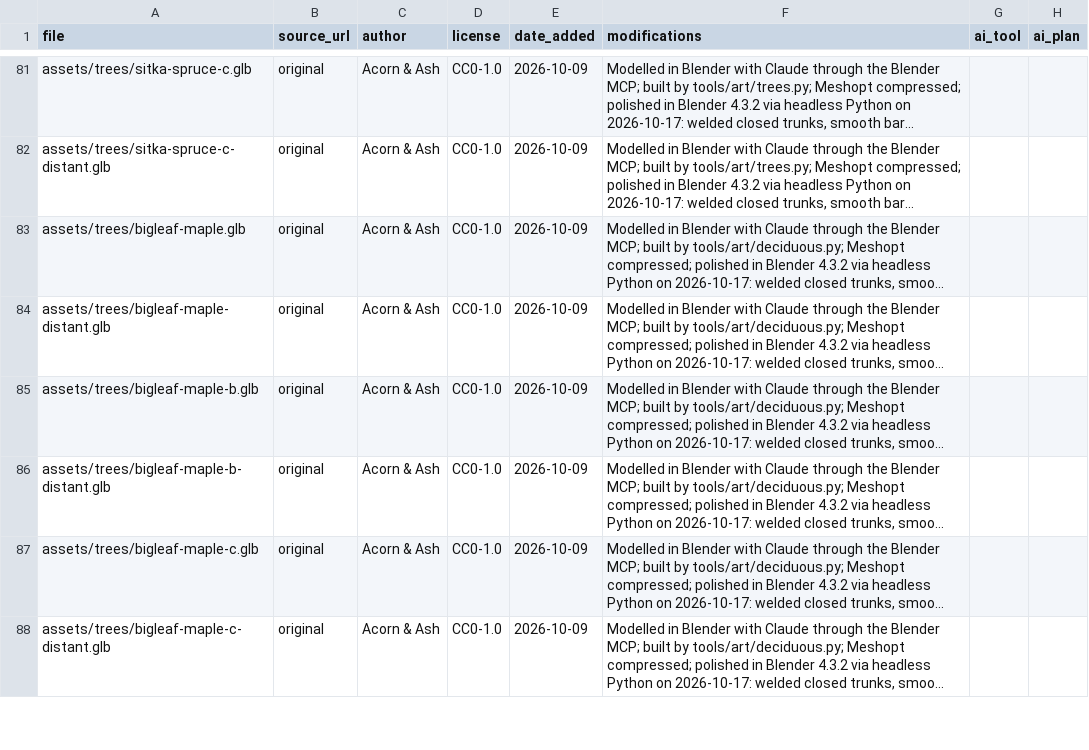
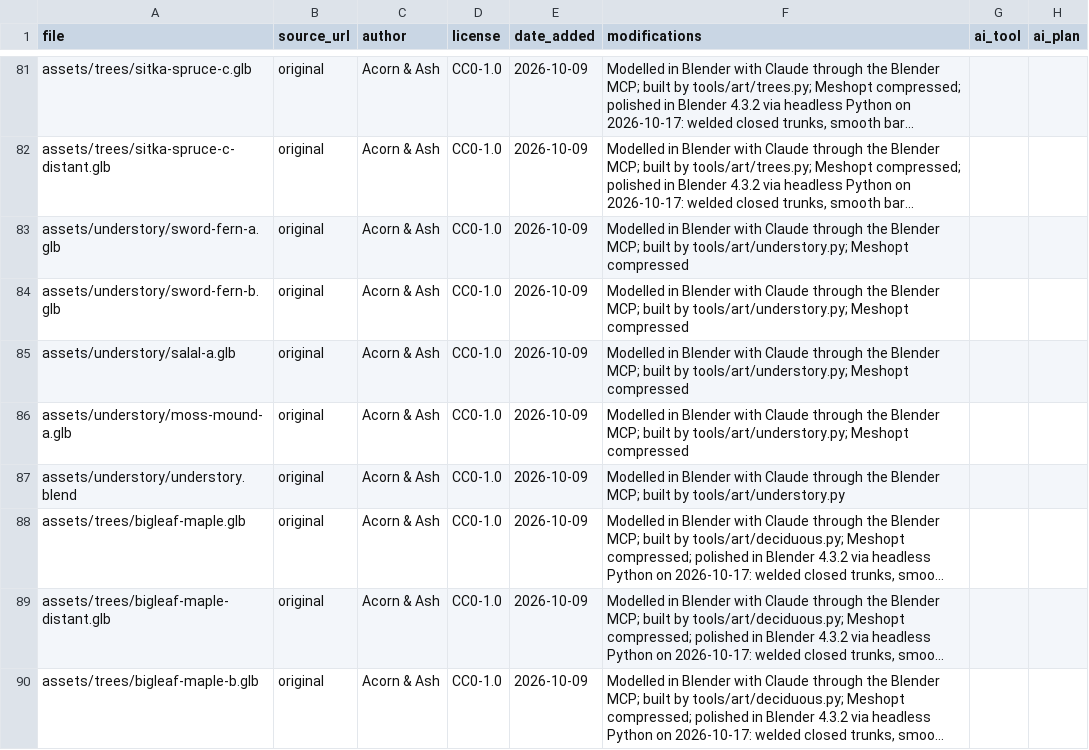
Before and after one commit to riokku/acorn-and-ash, a CSV file: assets/LICENSES.csv, drawn as a sheet; only a part is shown, gaps mark what is left out; the shorter side is filled out with more unchanged rows; long unchanged cells end in …; the diff names each change by its address in the sheet, - before the commit and + after, or states it on an @@ line.

```diff
--- a/assets/LICENSES.csv
+++ b/assets/LICENSES.csv
+row 83: assets/understory/sword-fern-a.glb | original | Acorn & Ash | CC0-1.0 | 2026-10-09 | Modelled in Blender with Claude through the Blender MCP; built by tools/art/understory.py; Meshopt compressed
+row 84: assets/understory/sword-fern-b.glb | original | Acorn & Ash | CC0-1.0 | 2026-10-09 | Modelled in Blender with Claude through the Blender MCP; built by tools/art/understory.py; Meshopt compressed
+row 85: assets/understory/salal-a.glb | original | Acorn & Ash | CC0-1.0 | 2026-10-09 | Modelled in Blender with Claude through the Blender MCP; built by tools/art/understory.py; Meshopt compressed
+row 86: assets/understory/moss-mound-a.glb | original | Acorn & Ash | CC0-1.0 | 2026-10-09 | Modelled in Blender with Claude through the Blender MCP; built by tools/art/understory.py; Meshopt compressed
+row 87: assets/understory/understory.blend | original | Acorn & Ash | CC0-1.0 | 2026-10-09 | Modelled in Blender with Claude through the Blender MCP; built by tools/art/understory.py
```
Also changed, not shown: 15 other files.
